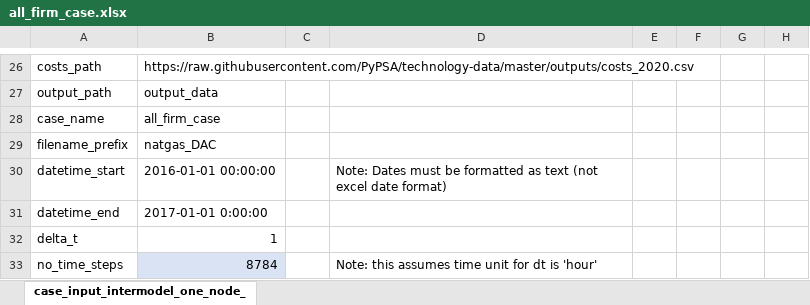
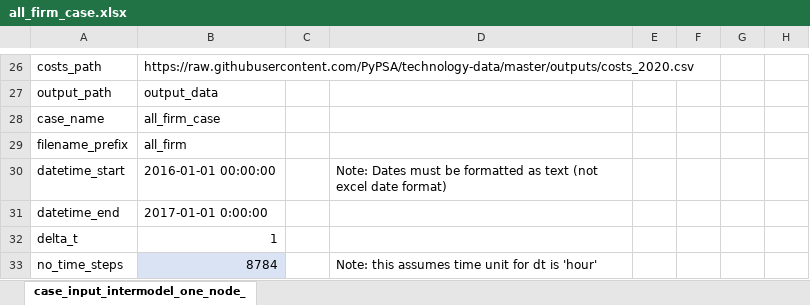
Before and after one commit to carnegie/clab_all_firm, an Excel workbook: all_firm_case.xlsx, sheet case_input_intermodel_one_node_, drawn as a sheet; only a part is shown, gaps mark what is left out; values as stored, in another font and other column widths than the file's, no borders; the diff names each change by its address in the sheet, - before the commit and + after, or states it on an @@ line.

Commit message:
Set output name

```diff
--- a/all_firm_case.xlsx (sheet case_input_intermodel_one_node_)
+++ b/all_firm_case.xlsx (sheet case_input_intermodel_one_node_)
-B29: natgas_DAC
+B29: all_firm
```
